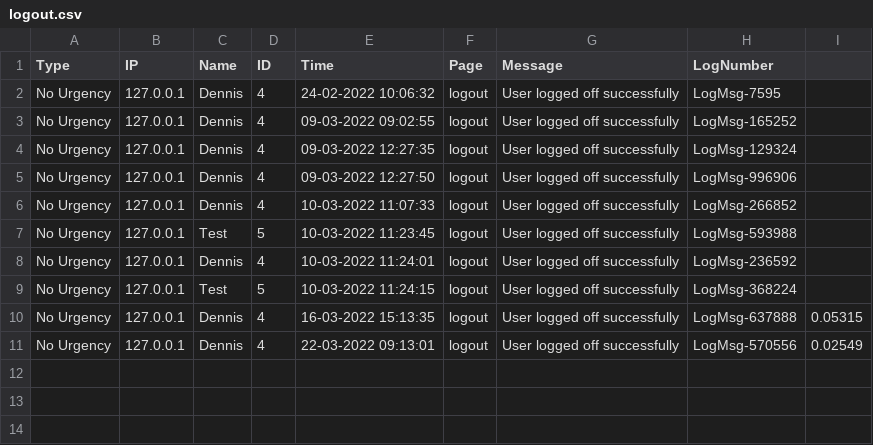
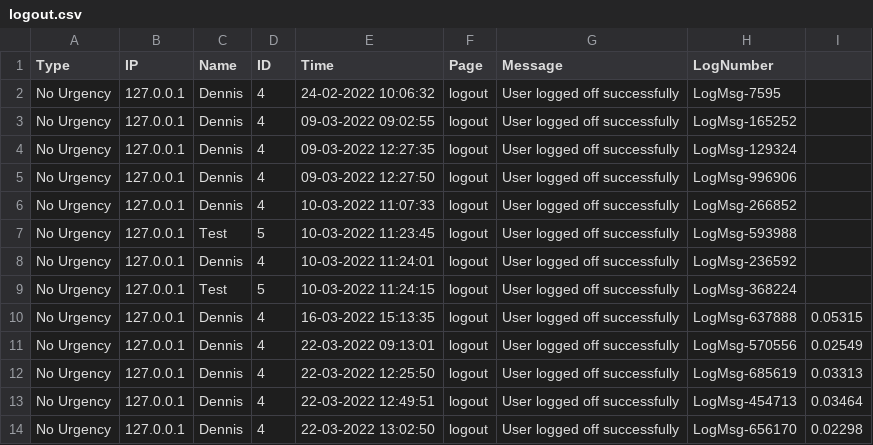
Before and after one commit to DennisvW1/opdracht_5.1, a CSV file: page/logs/logout.csv, drawn as a sheet.

```diff
--- a/page/logs/logout.csv
+++ b/page/logs/logout.csv
@@ -11 +11,4 @@ Type,IP,Name,ID,Time,Page,Message,LogNumber
 "No Urgency",127.0.0.1,Dennis,4,"22-03-2022 09:13:01",logout,"User logged off successfully",LogMsg-570556,0.02549
+"No Urgency",127.0.0.1,Dennis,4,"22-03-2022 12:25:50",logout,"User logged off successfully",LogMsg-685619,0.03313
+"No Urgency",127.0.0.1,Dennis,4,"22-03-2022 12:49:51",logout,"User logged off successfully",LogMsg-454713,0.03464
+"No Urgency",127.0.0.1,Dennis,4,"22-03-2022 13:02:50",logout,"User logged off successfully",LogMsg-656170,0.02298
```
Also changed, not shown: page/logs/cart.csv, page/logs/contact.csv, 12 other files.
